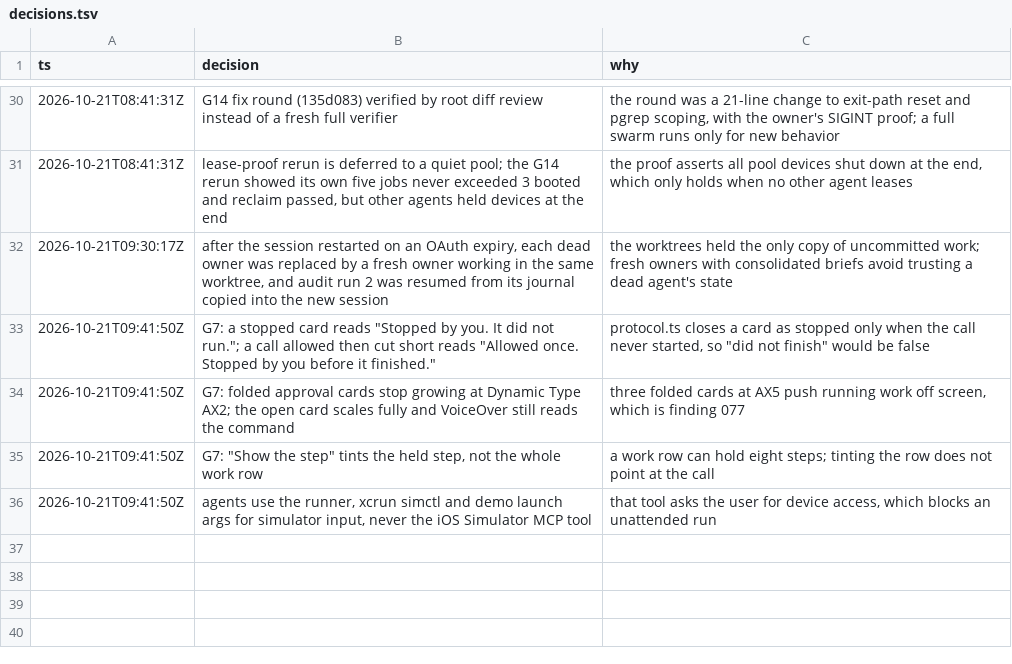
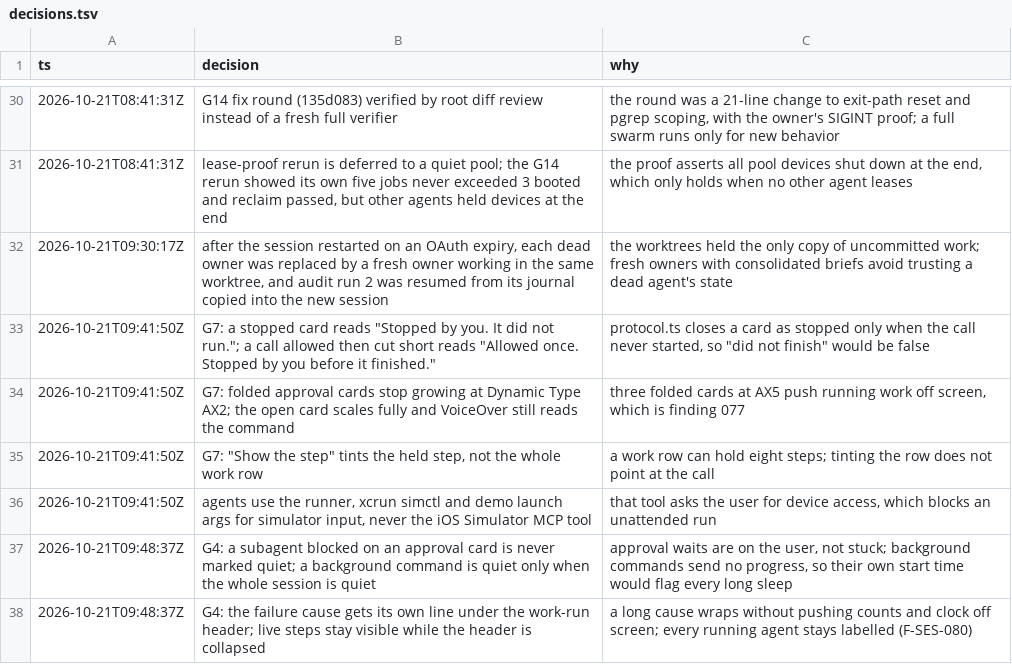
Before and after one commit to IamP5/claudio-bot, a TSV file: docs/ux-program/decisions.tsv, drawn as a sheet; only a part is shown, gaps mark what is left out; the diff names each change by its address in the sheet, - before the commit and + after, or states it on an @@ line.

```diff
--- a/docs/ux-program/decisions.tsv
+++ b/docs/ux-program/decisions.tsv
+row 37: 2026-10-21T09:48:37Z | G4: a subagent blocked on an approval card is never marked quiet; a background command is quiet only when the whole session is quiet | approval waits are on the user, not stuck; background commands send no progress, so their own start time would flag every long sleep
+row 38: 2026-10-21T09:48:37Z | G4: the failure cause gets its own line under the work-run header; live steps stay visible while the header is collapsed | a long cause wraps without pushing counts and clock off screen; every running agent stays labelled (F-SES-080)
```
Also changed, not shown: docs/ux-program/agents.tsv.
